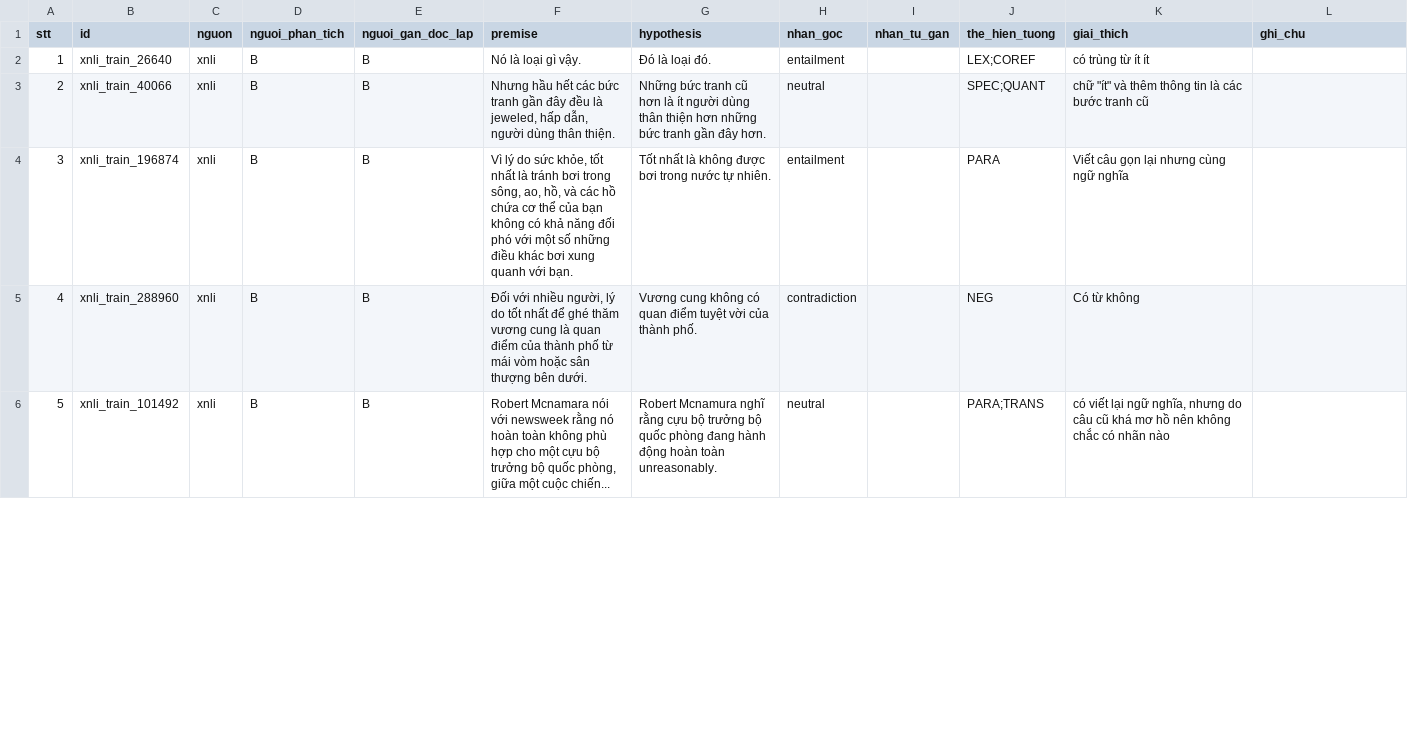
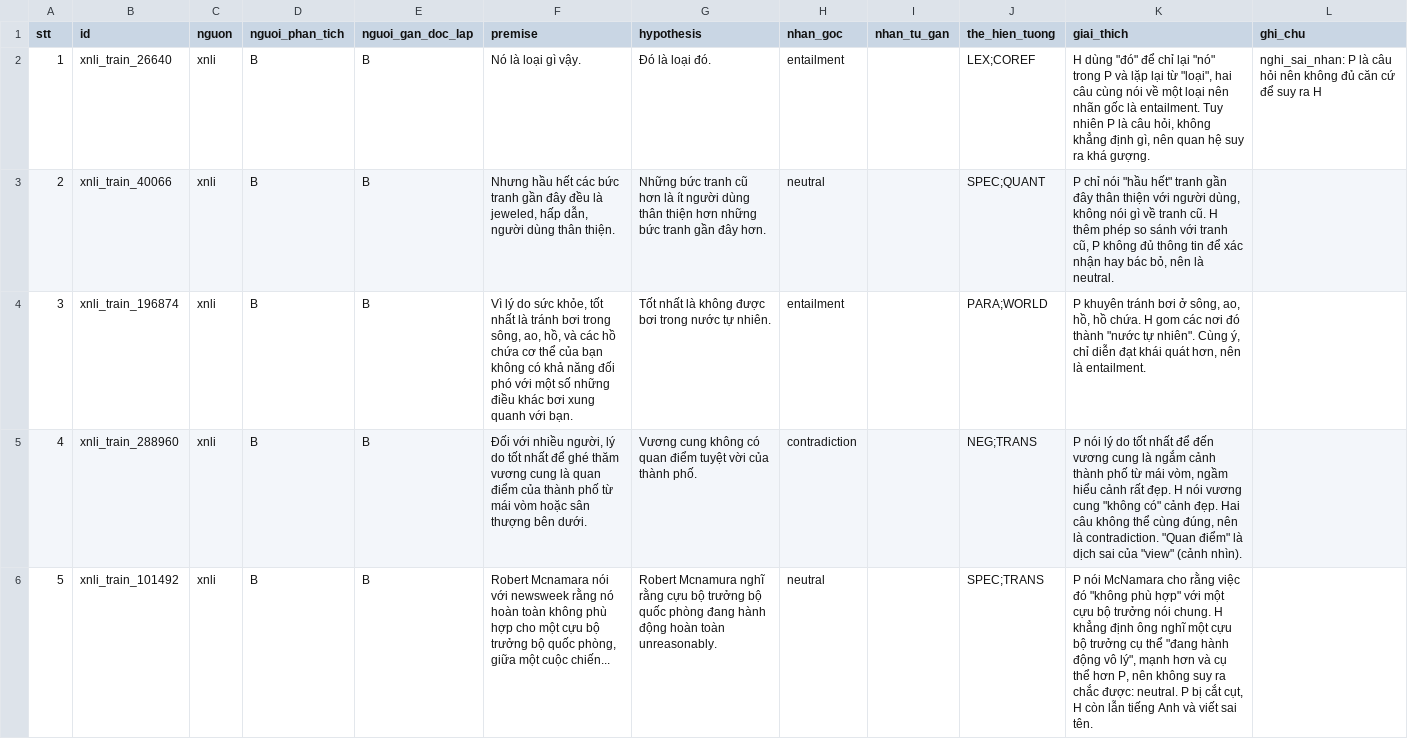
Before and after one commit to quanuiter/NLI, a CSV file: data/manual/50_mau.csv, drawn as a sheet; only a part is shown; the diff covers the shown part only.

Commit message:
W2-01: hoàn thiện phân tích 25 mẫu XNLI (giải thích, thẻ, ghi chú nghi sai nhãn)

```diff
--- a/data/manual/50_mau.csv
+++ b/data/manual/50_mau.csv
@@ -1,6 +1,6 @@
 stt,id,nguon,nguoi_phan_tich,nguoi_gan_doc_lap,premise,hypothesis,nhan_goc,nhan_tu_gan,the_hien_tuong,giai_thich,ghi_chu
-1,xnli_train_26640,xnli,B,B,Nó là loại gì vậy.,Đó là loại đó.,entailment,,LEX;COREF,có trùng từ ít ít,
-2,xnli_train_40066,xnli,B,B,"Nhưng hầu hết các bức tranh gần đây đều là jeweled, hấp dẫn, người dùng thân thiện.",Những bức tranh cũ hơn là ít người dùng thân thiện hơn những bức tranh gần đây hơn.,neutral,,SPEC;QUANT,"chữ ""ít"" và thêm thông tin là các bước tranh cũ",
-3,xnli_train_196874,xnli,B,B,"Vì lý do sức khỏe, tốt nhất là tránh bơi trong sông, ao, hồ, và các hồ chứa cơ thể của bạn không có khả năng đối phó với một số những điều khác bơi xung quanh với bạn.",Tốt nhất là không được bơi trong nước tự nhiên.,entailment,,PARA,Viết câu gọn lại nhưng cùng ngữ nghĩa,
-4,xnli_train_288960,xnli,B,B,"Đối với nhiều người, lý do tốt nhất để ghé thăm vương cung là quan điểm của thành phố từ mái vòm hoặc sân thượng bên dưới.",Vương cung không có quan điểm tuyệt vời của thành phố.,contradiction,,NEG,Có từ không,
-5,xnli_train_101492,xnli,B,B,"Robert Mcnamara nói với newsweek rằng nó hoàn toàn không phù hợp cho một cựu bộ trưởng bộ quốc phòng, giữa một cuộc chiến...",Robert Mcnamura nghĩ rằng cựu bộ trưởng bộ quốc phòng đang hành động hoàn toàn unreasonably.,neutral,,PARA;TRANS,"có viết lại ngữ nghĩa, nhưng do câu cũ khá mơ hồ nên không chắc có nhãn nào",
+1,xnli_train_26640,xnli,B,B,Nó là loại gì vậy.,Đó là loại đó.,entailment,,LEX;COREF,"H dùng ""đó"" để chỉ lại ""nó"" trong P và lặp lại từ ""loại"", hai câu cùng nói về một loại nên nhãn gốc là entailment. Tuy nhiên P là câu hỏi, không khẳng định gì, nên quan hệ suy ra khá gượng.",nghi_sai_nhan: P là câu hỏi nên không đủ căn cứ để suy ra H
+2,xnli_train_40066,xnli,B,B,"Nhưng hầu hết các bức tranh gần đây đều là jeweled, hấp dẫn, người dùng thân thiện.",Những bức tranh cũ hơn là ít người dùng thân thiện hơn những bức tranh gần đây hơn.,neutral,,SPEC;QUANT,"P chỉ nói ""hầu hết"" tranh gần đây thân thiện với người dùng, không nói gì về tranh cũ. H thêm phép so sánh với tranh cũ, P không đủ thông tin để xác nhận hay bác bỏ, nên là neutral.",
+3,xnli_train_196874,xnli,B,B,"Vì lý do sức khỏe, tốt nhất là tránh bơi trong sông, ao, hồ, và các hồ chứa cơ thể của bạn không có khả năng đối phó với một số những điều khác bơi xung quanh với bạn.",Tốt nhất là không được bơi trong nước tự nhiên.,entailment,,PARA;WORLD,"P khuyên tránh bơi ở sông, ao, hồ, hồ chứa. H gom các nơi đó thành ""nước tự nhiên"". Cùng ý, chỉ diễn đạt khái quát hơn, nên là entailment.",
+4,xnli_train_288960,xnli,B,B,"Đối với nhiều người, lý do tốt nhất để ghé thăm vương cung là quan điểm của thành phố từ mái vòm hoặc sân thượng bên dưới.",Vương cung không có quan điểm tuyệt vời của thành phố.,contradiction,,NEG;TRANS,"P nói lý do tốt nhất để đến vương cung là ngắm cảnh thành phố từ mái vòm, ngầm hiểu cảnh rất đẹp. H nói vương cung ""không có"" cảnh đẹp. Hai câu không thể cùng đúng, nên là contradiction. ""Quan điểm"" là dịch sai của ""view"" (cảnh nhìn).",
+5,xnli_train_101492,xnli,B,B,"Robert Mcnamara nói với newsweek rằng nó hoàn toàn không phù hợp cho một cựu bộ trưởng bộ quốc phòng, giữa một cuộc chiến...",Robert Mcnamura nghĩ rằng cựu bộ trưởng bộ quốc phòng đang hành động hoàn toàn unreasonably.,neutral,,SPEC;TRANS,"P nói McNamara cho rằng việc đó ""không phù hợp"" với một cựu bộ trưởng nói chung. H khẳng định ông nghĩ một cựu bộ trưởng cụ thể ""đang hành động vô lý"", mạnh hơn và cụ thể hơn P, nên không suy ra chắc được: neutral. P bị cắt cụt, H còn lẫn tiếng Anh và viết sai tên.",
```
Also changed, not shown: 39 edited cells elsewhere in this file.
